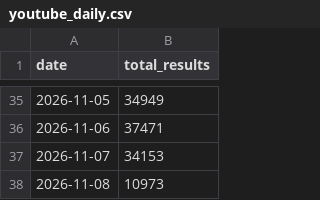
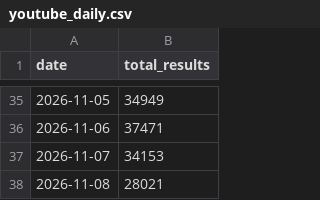
Before and after one commit to GTigerPapa/real_estate, a CSV file: data/sentiment/youtube_daily.csv, drawn as a sheet; only a part is shown, gaps mark what is left out.

```diff
--- a/data/sentiment/youtube_daily.csv
+++ b/data/sentiment/youtube_daily.csv
@@ -37,2 +37,2 @@ date,total_results
 2026-11-07,34153
-2026-11-08,10973
+2026-11-08,28021
```
Also changed, not shown: data/sentiment/search_totals.csv, 3 other files.
